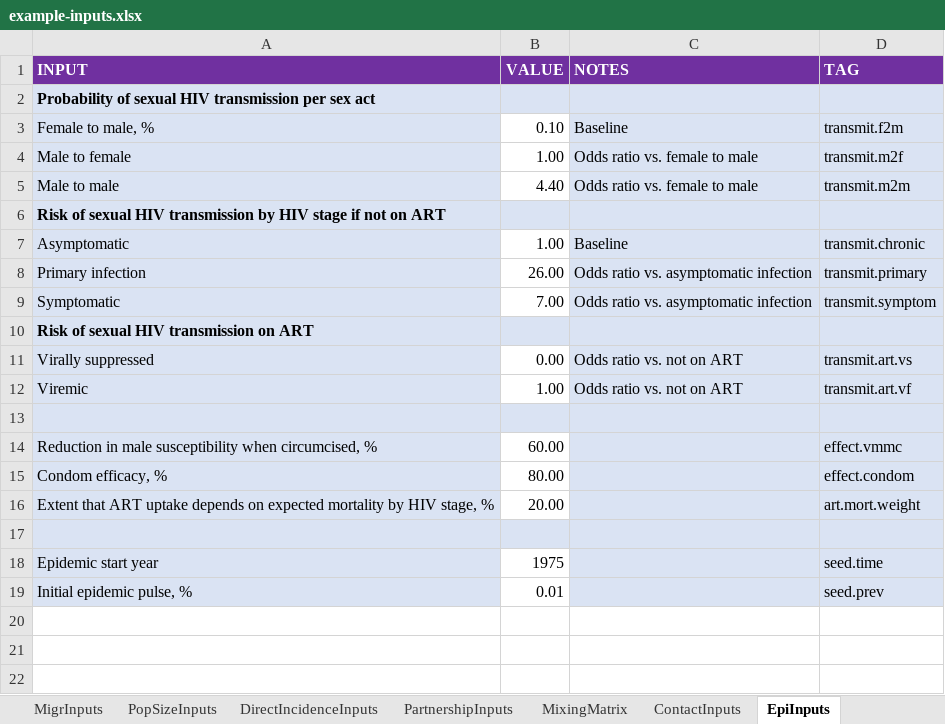
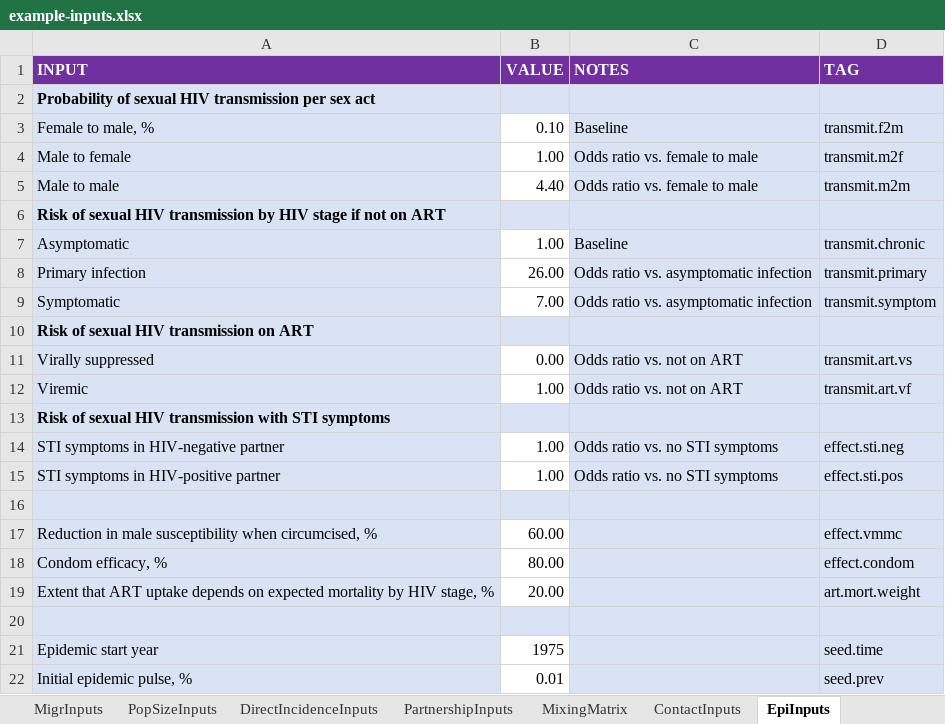
Before and after one commit to rlglaubius/GoalsARMPython, an Excel workbook: inputs/example-inputs.xlsx, sheet EpiInputs, drawn as a sheet; values as stored, in another font and other column widths than the file's, no borders; the diff names each change by its address in the sheet, - before the commit and + after, or states it on an @@ line.

Commit message:
Added code and Excel support for specifying STI symptom prevalence trends and effects on HIV transmission.

```diff
--- a/inputs/example-inputs.xlsx (sheet EpiInputs)
+++ b/inputs/example-inputs.xlsx (sheet EpiInputs)
+row 13: Risk of sexual HIV transmission with STI symptoms
+row 14: STI symptoms in HIV-negative partner | 1.00 | Odds ratio vs. no STI symptoms | effect.sti.neg
+row 15: STI symptoms in HIV-positive partner | 1.00 | Odds ratio vs. no STI symptoms | effect.sti.pos
```
Also changed, not shown: sheet FittingInputs, sheet Changelog, sheet SheetData, sheet README, sheet MixingMatrix, sheet ContactInputs, other sheet tabs, formulas that keep their value, charts or pictures, inputs/mwi-2023-inputs.xlsx, 5 other files.
